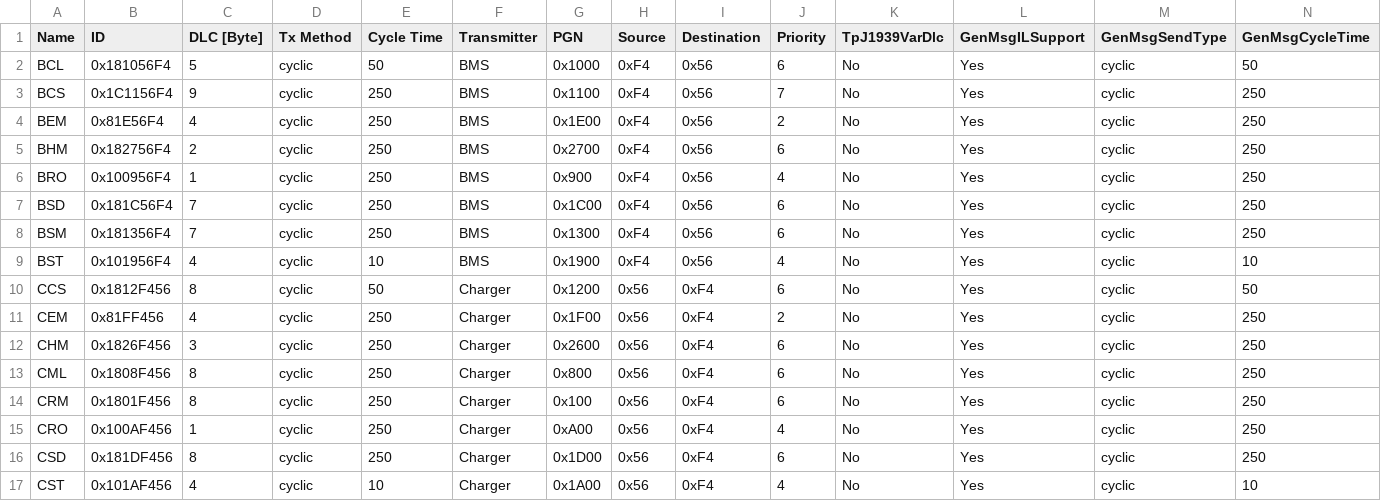
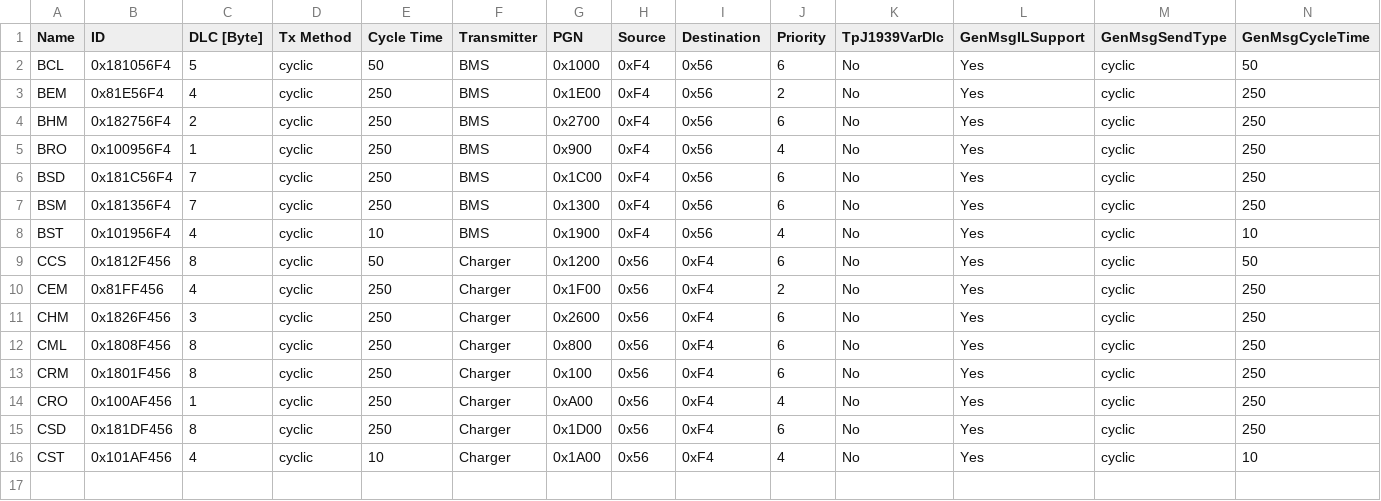
Before and after one commit to hieuliempham/Tool_CSV2DBC_CANoe, a CSV file: BMS-Charger-Message.csv, drawn as a sheet; only a part is shown; rows hold the shown columns only; the diff names each change by its address in the sheet, - before the commit and + after, or states it on an @@ line.

Commit message:
[UPDATE] modifile csv data, add new temporary csv file, add message attributes

```diff
--- a/BMS-Charger-Message.csv
+++ b/BMS-Charger-Message.csv
-row 3: BCS | 0x1C1156F4 | 9 | cyclic | 250 | BMS | 0x1100 | 0xF4 | 0x56 | 7 | No | Yes | cyclic | 250
```
Also changed, not shown: 6 other files.
